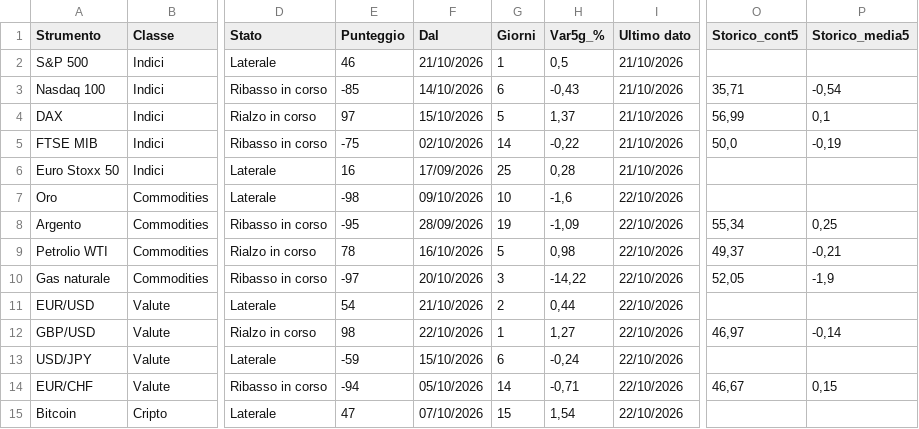
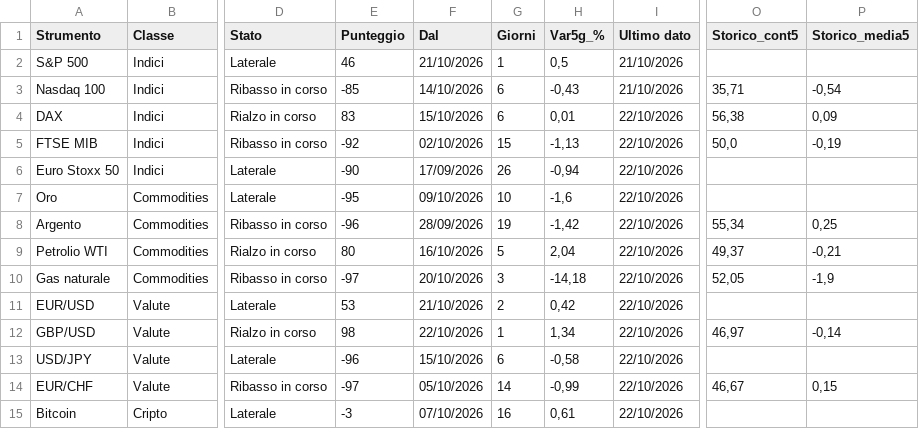
Before and after one commit to ingalessandrosessa-sudo/Trend, a CSV file: docs/dati/trend_oggi.csv, drawn as a sheet; only a part is shown, gaps mark what is left out; the diff covers the shown part only; the diff names each change by its address in the sheet, - before the commit and + after, or states it on an @@ line.

```diff
--- a/docs/dati/trend_oggi.csv
+++ b/docs/dati/trend_oggi.csv
-E4 (Punteggio): 97
+E4 (Punteggio): 83
-G4 (Giorni): 5
+G4 (Giorni): 6
-H4 (Var5g_%): 1,37
+H4 (Var5g_%): 0,01
-I4:I6 (Ultimo dato): 21/10/2026
+I4:I6 (Ultimo dato): 22/10/2026
-O4 (Storico_cont5): 56,99
+O4 (Storico_cont5): 56,38
-P4 (Storico_media5): 0,1
+P4 (Storico_media5): 0,09
-E5 (Punteggio): -75
+E5 (Punteggio): -92
-G5 (Giorni): 14
+G5 (Giorni): 15
-H5 (Var5g_%): -0,22
+H5 (Var5g_%): -1,13
-E6 (Punteggio): 16
+E6 (Punteggio): -90
-G6 (Giorni): 25
+G6 (Giorni): 26
-H6 (Var5g_%): 0,28
+H6 (Var5g_%): -0,94
-E7 (Punteggio): -98
+E7 (Punteggio): -95
-E8 (Punteggio): -95
+E8 (Punteggio): -96
-H8 (Var5g_%): -1,09
+H8 (Var5g_%): -1,42
-E9 (Punteggio): 78
+E9 (Punteggio): 80
-H9 (Var5g_%): 0,98
+H9 (Var5g_%): 2,04
-H10 (Var5g_%): -14,22
+H10 (Var5g_%): -14,18
-E11 (Punteggio): 54
+E11 (Punteggio): 53
-H11 (Var5g_%): 0,44
+H11 (Var5g_%): 0,42
-H12 (Var5g_%): 1,27
+H12 (Var5g_%): 1,34
-E13 (Punteggio): -59
+E13 (Punteggio): -96
-H13 (Var5g_%): -0,24
+H13 (Var5g_%): -0,58
-E14 (Punteggio): -94
+E14 (Punteggio): -97
-H14 (Var5g_%): -0,71
+H14 (Var5g_%): -0,99
-E15 (Punteggio): 47
+E15 (Punteggio): -3
-G15 (Giorni): 15
+G15 (Giorni): 16
-H15 (Var5g_%): 1,54
+H15 (Var5g_%): 0,61
```
Also changed, not shown: 13 edited cells elsewhere in this file, docs/dati/segnali_oggi.csv, 3 other files.
